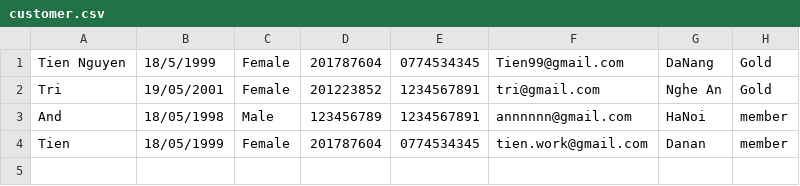
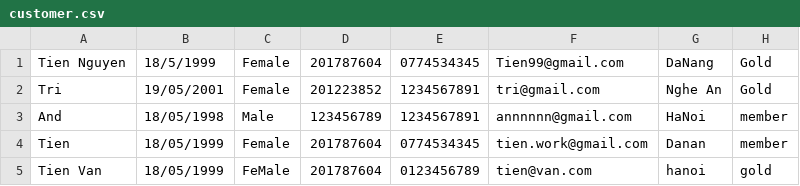
Before and after one commit to NguyenVanTien99/A0920I1-NguyenVanTien, a CSV file: CasestudyModule2/out/production/CasestudyModule2/data/customer.csv, drawn as a sheet.

```diff
--- a/CasestudyModule2/out/production/CasestudyModule2/data/customer.csv
+++ b/CasestudyModule2/out/production/CasestudyModule2/data/customer.csv
@@ -4 +4,2 @@ And,18/05/1998,Male,123456789,1234567891,annnnnn@gmail.com,HaNoi,member
 Tien,18/05/1999,Female,201787604,0774534345,tien.work@gmail.com,Danan,member
+Tien Van,18/05/1999,FeMale,201787604,0123456789,tien@van.com,hanoi,gold
```
Also changed, not shown: CasestudyModule2/out/production/CasestudyModule2/data/booking.csv, CasestudyModule2/out/production/CasestudyModule2/data/employee.csv, 10 other files.
